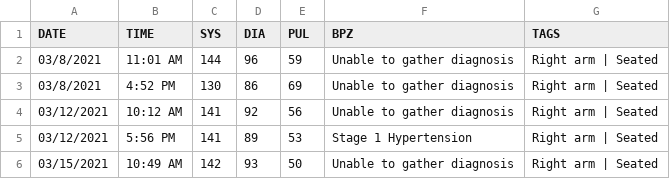
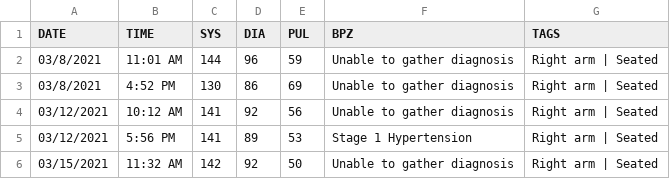
Before and after one commit to austin-engle/bloodPressureAverage, a CSV file: BloodPressure.csv, drawn as a sheet.

Commit message:
commit after blood pressure reading: 03/15/2021 11:32 AM

```diff
--- a/BloodPressure.csv
+++ b/BloodPressure.csv
@@ -5,2 +5,2 @@ DATE,TIME,SYS,DIA,PUL,BPZ,TAGS
 03/12/2021,5:56 PM,141,89,53,Stage 1 Hypertension,Right arm | Seated
-03/15/2021,10:49 AM,142,93,50,Unable to gather diagnosis,Right arm | Seated
+03/15/2021,11:32 AM,142,92,50,Unable to gather diagnosis,Right arm | Seated
```
Also changed, not shown: 2 other files.
